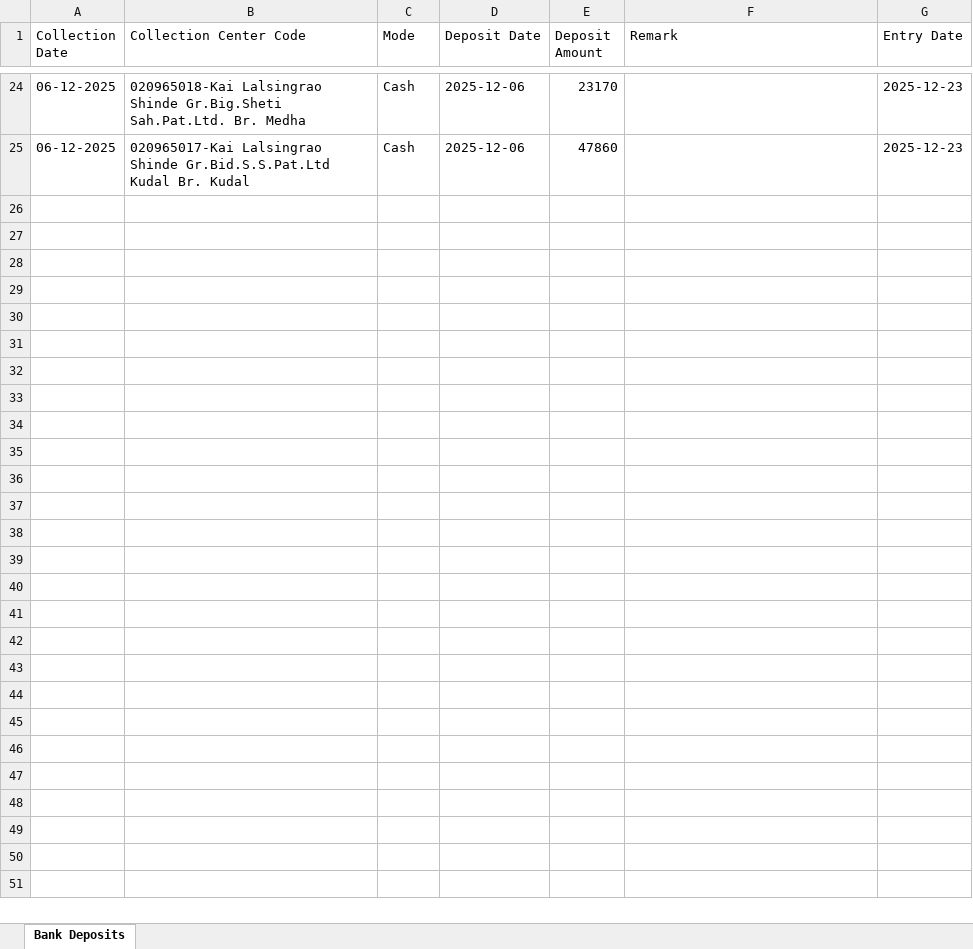
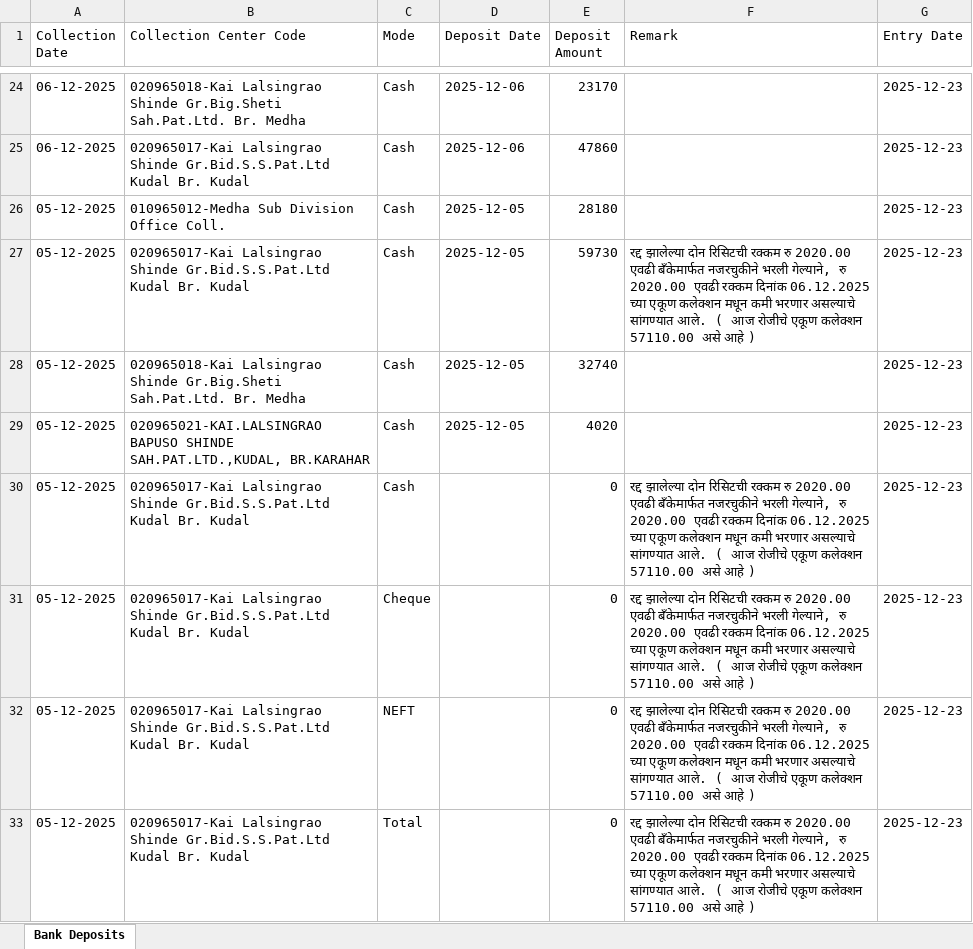
Before and after one commit to BU0965/Cash_Collection_0965, an Excel workbook: Bank_Deposit.xlsx, sheet Bank Deposits, drawn as a sheet; only a part is shown, gaps mark what is left out; values as stored, in another font and other column widths than the file's, no borders; the diff names each change by its address in the sheet, - before the commit and + after, or states it on an @@ line.

Commit message:
Update Bank Deposit data - 2025-12-23T11:23:46.568Z

```diff
--- a/Bank_Deposit.xlsx (sheet Bank Deposits)
+++ b/Bank_Deposit.xlsx (sheet Bank Deposits)
+row 26: 05-12-2025 | 010965012-Medha Sub Division Office Coll. | Cash | 2025-12-05 | 28180 |  | 2025-12-23
+row 27: 05-12-2025 | 020965017-Kai Lalsingrao Shinde Gr.Bid.S.S.Pat.Ltd Kudal Br. Kudal | Cash | 2025-12-05 | 59730 | रद्द झालेल्या दोन रिसिटची रक्कम रु 2020.00 एवढी बँकेमार्फत नजरचुकीने भरली गेल्याने, रु 2020.00 एवढी रक्कम दिनांक 06.12.2025 च्या एकूण कलेक्शन मधून कमी भरणार असल्याचे सांगण्यात आले. ( आज रोजीचे एकूण कलेक्शन 57110.00 असे आहे ) | 2025-12-23
+row 28: 05-12-2025 | 020965018-Kai Lalsingrao Shinde Gr.Big.Sheti Sah.Pat.Ltd. Br. Medha | Cash | 2025-12-05 | 32740 |  | 2025-12-23
+row 29: 05-12-2025 | 020965021-KAI.LALSINGRAO BAPUSO SHINDE SAH.PAT.LTD.,KUDAL, BR.KARAHAR | Cash | 2025-12-05 | 4020 |  | 2025-12-23
+row 30: 05-12-2025 | 020965017-Kai Lalsingrao Shinde Gr.Bid.S.S.Pat.Ltd Kudal Br. Kudal | Cash |  | 0 | रद्द झालेल्या दोन रिसिटची रक्कम रु 2020.00 एवढी बँकेमार्फत नजरचुकीने भरली गेल्याने, रु 2020.00 एवढी रक्कम दिनांक 06.12.2025 च्या एकूण कलेक्शन मधून कमी भरणार असल्याचे सांगण्यात आले. ( आज रोजीचे एकूण कलेक्शन 57110.00 असे आहे ) | 2025-12-23
+row 31: 05-12-2025 | 020965017-Kai Lalsingrao Shinde Gr.Bid.S.S.Pat.Ltd Kudal Br. Kudal | Cheque |  | 0 | रद्द झालेल्या दोन रिसिटची रक्कम रु 2020.00 एवढी बँकेमार्फत नजरचुकीने भरली गेल्याने, रु 2020.00 एवढी रक्कम दिनांक 06.12.2025 च्या एकूण कलेक्शन मधून कमी भरणार असल्याचे सांगण्यात आले. ( आज रोजीचे एकूण कलेक्शन 57110.00 असे आहे ) | 2025-12-23
+row 32: 05-12-2025 | 020965017-Kai Lalsingrao Shinde Gr.Bid.S.S.Pat.Ltd Kudal Br. Kudal | NEFT |  | 0 | रद्द झालेल्या दोन रिसिटची रक्कम रु 2020.00 एवढी बँकेमार्फत नजरचुकीने भरली गेल्याने, रु 2020.00 एवढी रक्कम दिनांक 06.12.2025 च्या एकूण कलेक्शन मधून कमी भरणार असल्याचे सांगण्यात आले. ( आज रोजीचे एकूण कलेक्शन 57110.00 असे आहे ) | 2025-12-23
+row 33: 05-12-2025 | 020965017-Kai Lalsingrao Shinde Gr.Bid.S.S.Pat.Ltd Kudal Br. Kudal | Total |  | 0 | रद्द झालेल्या दोन रिसिटची रक्कम रु 2020.00 एवढी बँकेमार्फत नजरचुकीने भरली गेल्याने, रु 2020.00 एवढी रक्कम दिनांक 06.12.2025 च्या एकूण कलेक्शन मधून कमी भरणार असल्याचे सांगण्यात आले. ( आज रोजीचे एकूण कलेक्शन 57110.00 असे आहे ) | 2025-12-23
```
